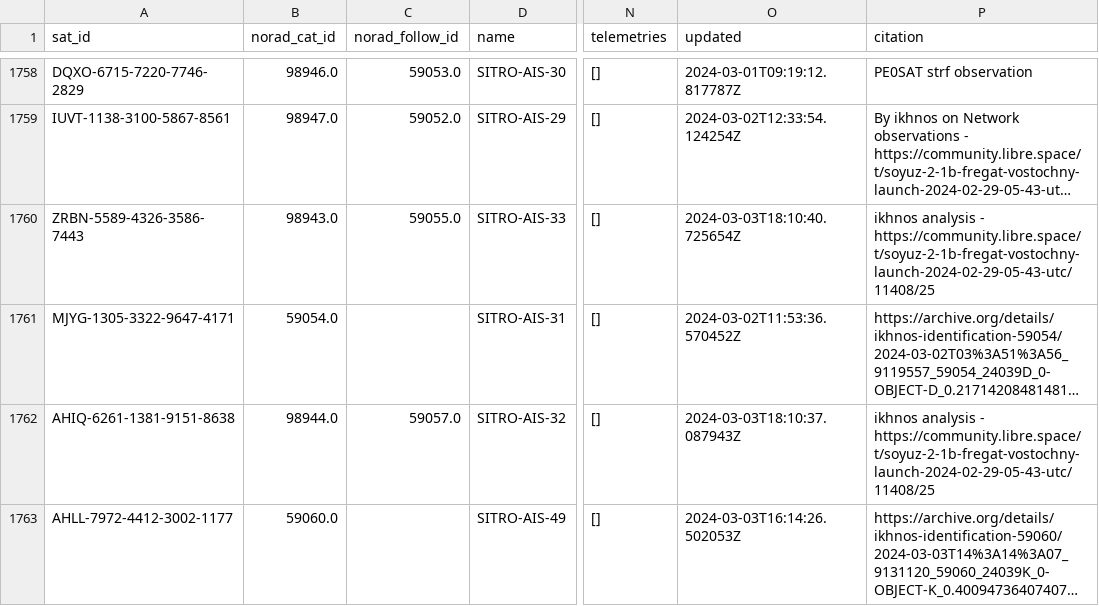
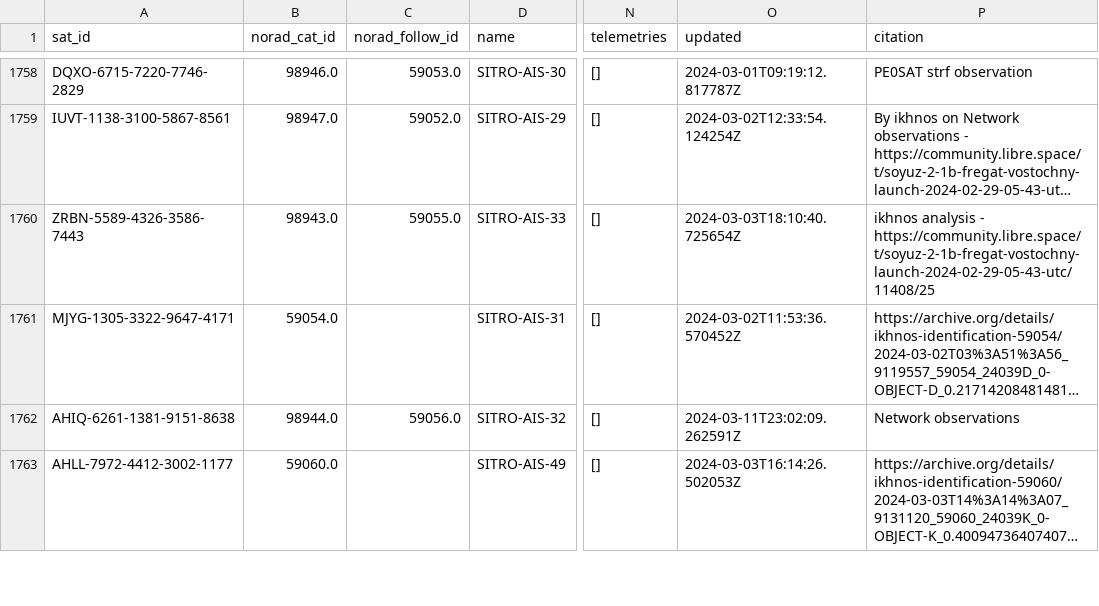
Before and after one commit to Sibizwan5/amateur-satellite-database, a CSV file: data/satnogs.csv, drawn as a sheet; only a part is shown, gaps mark what is left out; long unchanged cells end in …; the diff covers the shown part only; the diff names each change by its address in the sheet, - before the commit and + after, or states it on an @@ line.

```diff
--- a/data/satnogs.csv
+++ b/data/satnogs.csv
-C1762 (norad_follow_id): 59057.0
+C1762 (norad_follow_id): 59056.0
-O1762 (updated): 2024-03-03T18:10:37.087943Z
+O1762 (updated): 2024-03-11T23:02:09.262591Z
-P1762 (citation): ikhnos analysis - https://community.libre.space/t/soyuz-2-1b-fregat-vostochny-launch-2024-02-29-05-43-utc/11408/25
+P1762 (citation): Network observations
```
Also changed, not shown: 1 added row and 3 edited cells elsewhere in this file, 1 other file.
